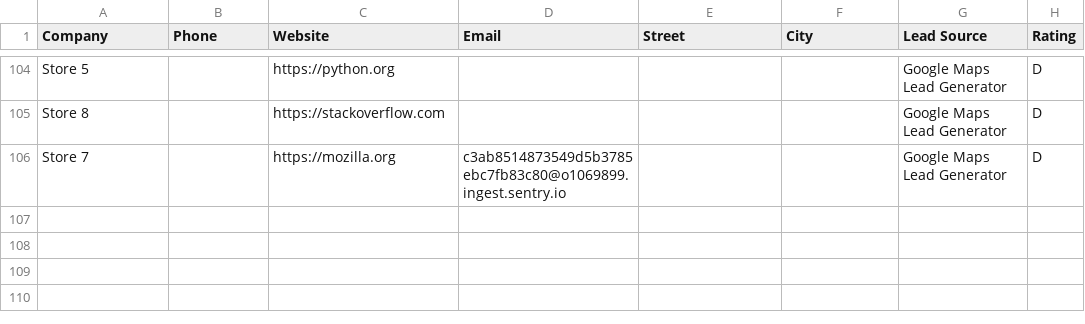
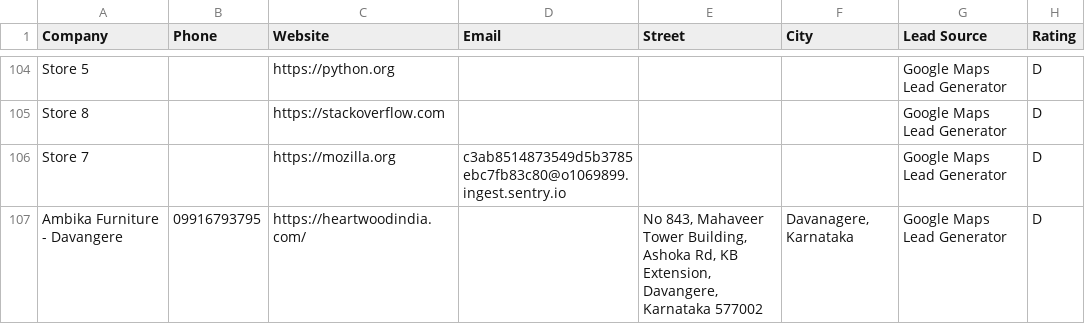
Before and after one commit to DEEPAKRV07/Google-Maps-Lead-Generator, a CSV file: outputs/CRM_Exports/zoho_import.csv, drawn as a sheet; only a part is shown, gaps mark what is left out; the diff names each change by its address in the sheet, - before the commit and + after, or states it on an @@ line.

Commit message:
feat(scheduler): implement deterministic round-robin task queue for industry lead diversity

```diff
--- a/outputs/CRM_Exports/zoho_import.csv
+++ b/outputs/CRM_Exports/zoho_import.csv
+row 107: Ambika Furniture - Davangere | 09916793795 | https://heartwoodindia.com/ |  | No 843, Mahaveer Tower Building, Ashoka Rd, KB Extension, Davangere, Karnataka 577002 | Davanagere, Karnataka | Google Maps Lead Generator | D
```
Also changed, not shown: outputs/CRM_Exports/hubspot_import.csv, outputs/CRM_Exports/salesforce_import.csv, 3 other files.
